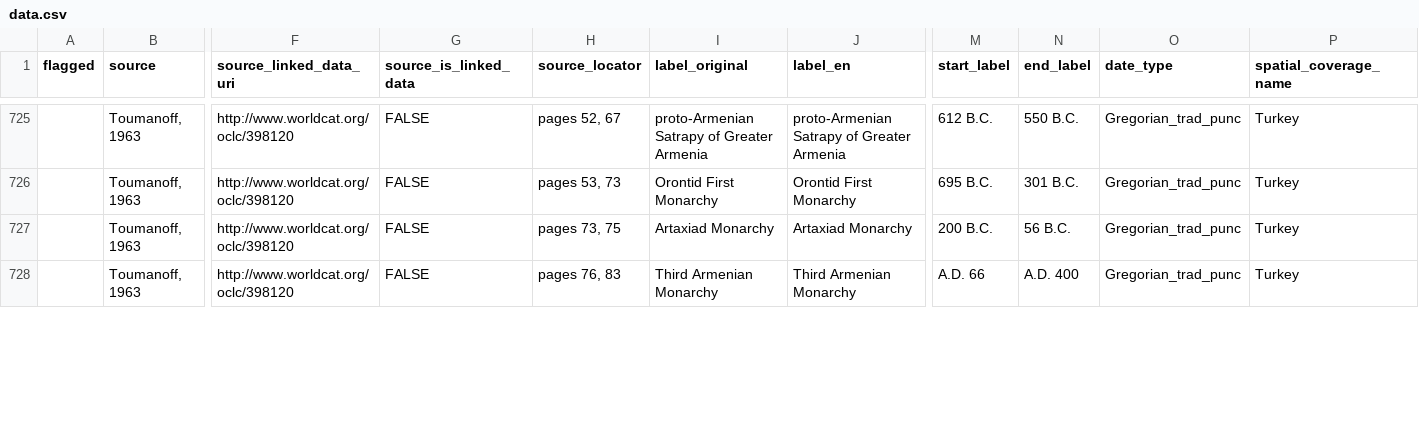
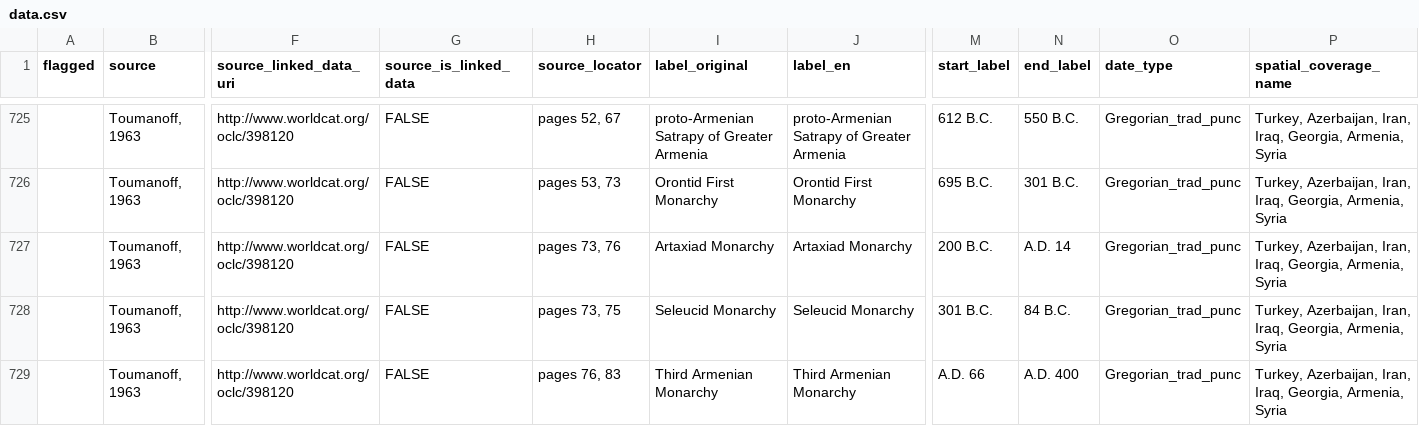
Before and after one commit to periodo/periodo-data-history, a CSV file: data.csv, drawn as a sheet; only a part is shown, gaps mark what is left out; addresses are those after the commit; rows hold the shown columns only; the diff covers the shown part only; the diff names each change by its address in the sheet, - before the commit and + after, or states it on an @@ line.

```diff
--- a/data.csv
+++ b/data.csv
-P725:P727 (spatial_coverage_name): Turkey
+P725:P727 (spatial_coverage_name): Turkey, Azerbaijan, Iran, Iraq, Georgia, Armenia, Syria
-H727 (source_locator): pages 73, 75
+H727 (source_locator): pages 73, 76
-N727 (end_label): 56 B.C.
+N727 (end_label): A.D. 14
+row 728:  | Toumanoff, 1963 | http://www.worldcat.org/oclc/398120 | FALSE | pages 73, 75 | Seleucid Monarchy | Seleucid Monarchy | 301 B.C. | 84 B.C. | Gregorian_trad_punc | Turkey, Azerbaijan, Iran, Iraq, Georgia, Armenia, Syria
-P729 (spatial_coverage_name): Turkey
+P729 (spatial_coverage_name): Turkey, Azerbaijan, Iran, Iraq, Georgia, Armenia, Syria
```
Also changed, not shown: 1 added row, 3 removed rows and 56 edited cells elsewhere in this file.
